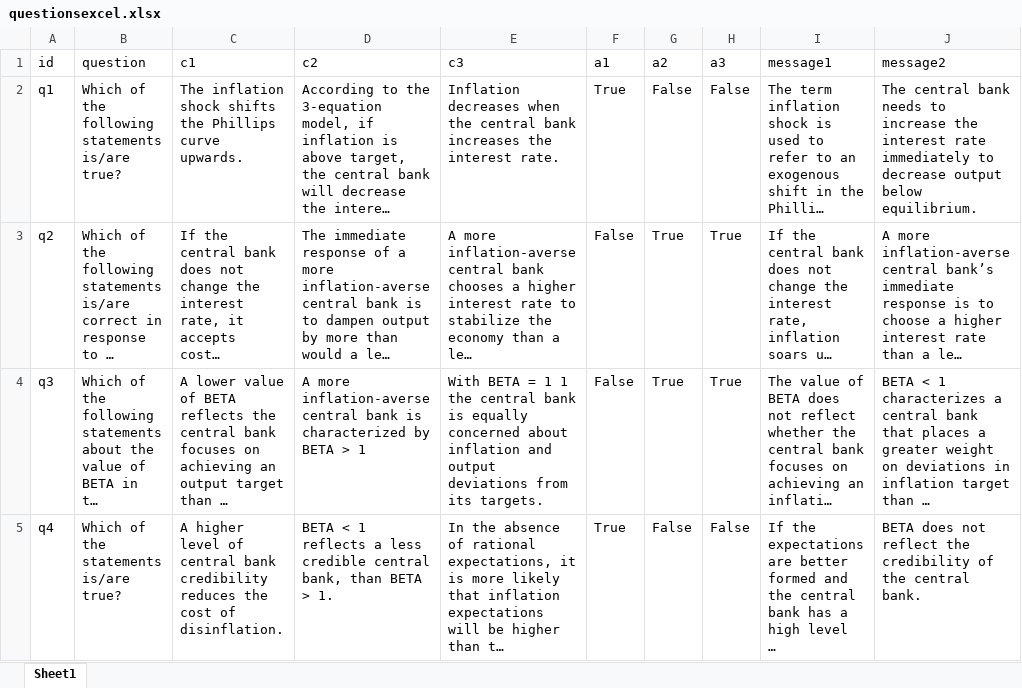
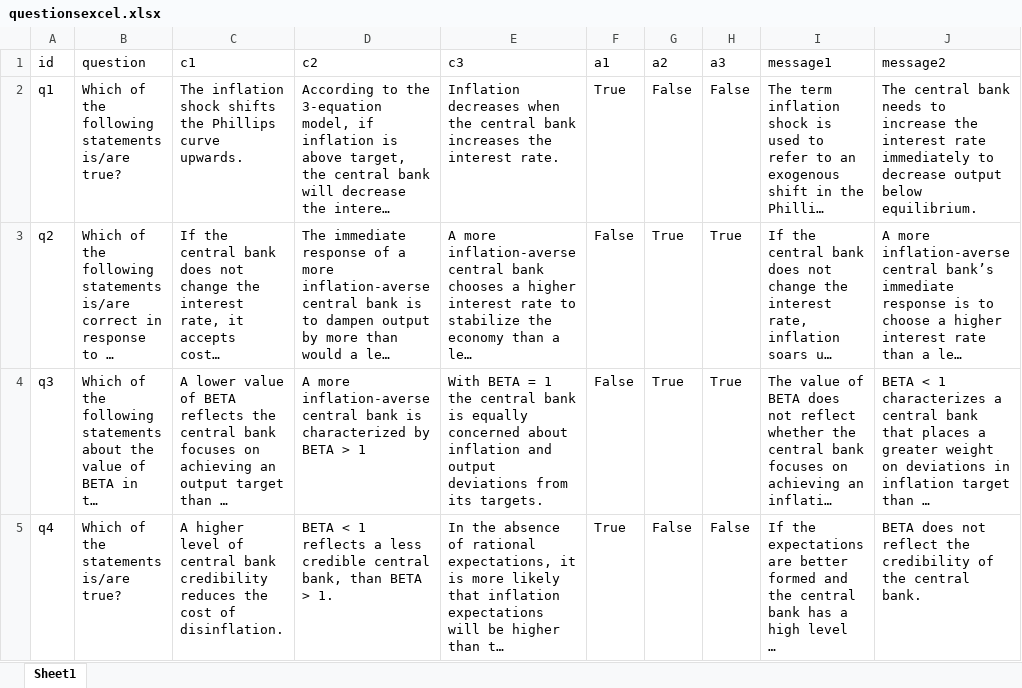
Before and after one commit to NevadaM/CORE-stuff, an Excel workbook: questionsexcel.xlsx, sheet Sheet1, drawn as a sheet; only a part is shown; long unchanged cells end in …; values as stored, in another font and other column widths than the file's, no borders; the diff names each change by its address in the sheet, - before the commit and + after, or states it on an @@ line.

```diff
--- a/questionsexcel.xlsx (sheet Sheet1)
+++ b/questionsexcel.xlsx (sheet Sheet1)
-E4 (c3): …= 1 1 the central…
+E4 (c3): …= 1 the central…
```
Also changed, not shown: 5 other files.
